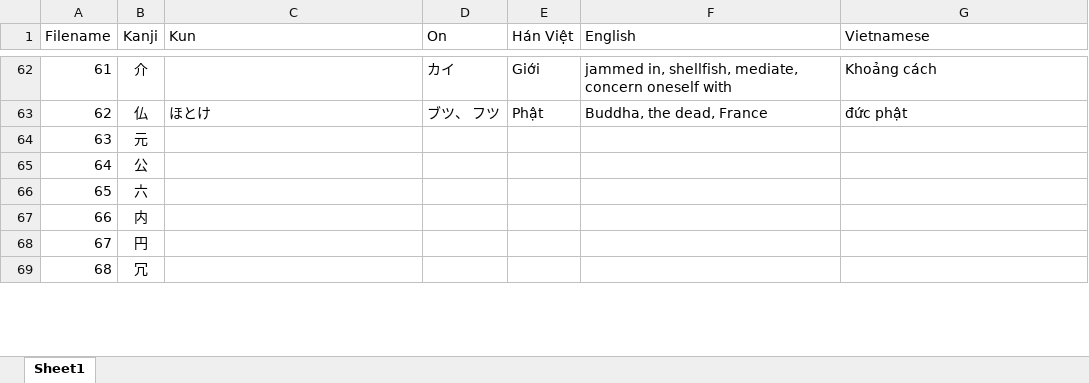
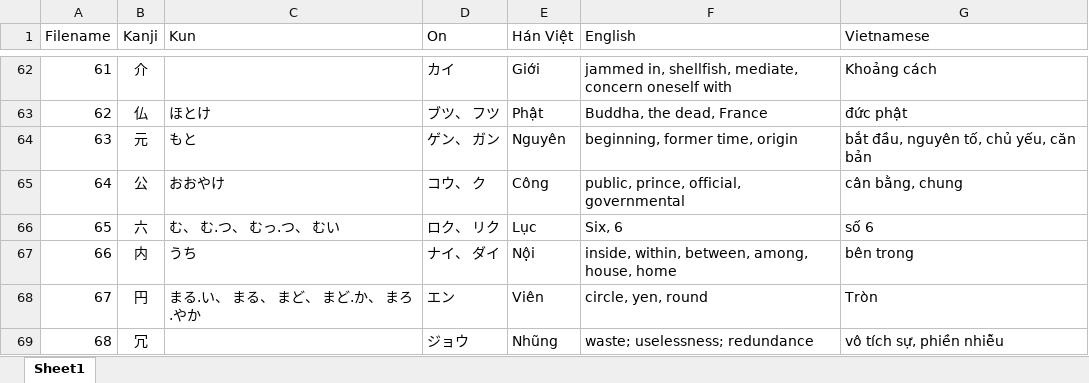
Before and after one commit to hieunguyen810/Kanji-Dataset, an Excel workbook: Meaning.xlsx, sheet Sheet1, drawn as a sheet; only a part is shown, gaps mark what is left out; values as stored, in another font and other column widths than the file's, no borders; the diff covers the shown part only; the diff names each change by its address in the sheet, - before the commit and + after, or states it on an @@ line.

Commit message:
add kanji

```diff
--- a/Meaning.xlsx (sheet Sheet1)
+++ b/Meaning.xlsx (sheet Sheet1)
-C64 (Kun): (empty)
+C64 (Kun): もと
-D64 (On): (empty)
+D64 (On): ゲン、 ガン
-E64 (Hán Việt): (empty)
+E64 (Hán Việt): Nguyên
-F64 (English): (empty)
+F64 (English): beginning, former time, origin
-G64 (Vietnamese): (empty)
+G64 (Vietnamese): bắt đầu, nguyên tố, chủ yếu, căn bản
-C65 (Kun): (empty)
+C65 (Kun): おおやけ
-D65 (On): (empty)
+D65 (On): コウ、 ク
-E65 (Hán Việt): (empty)
+E65 (Hán Việt): Công
-F65 (English): (empty)
+F65 (English): public, prince, official, governmental
-G65 (Vietnamese): (empty)
+G65 (Vietnamese): cân bằng, chung
-C66 (Kun): (empty)
+C66 (Kun): む、 む.つ、 むっ.つ、 むい
-D66 (On): (empty)
+D66 (On): ロク、 リク
-E66 (Hán Việt): (empty)
+E66 (Hán Việt): Lục
-F66 (English): (empty)
+F66 (English): Six, 6
-G66 (Vietnamese): (empty)
+G66 (Vietnamese): số 6
-C67 (Kun): (empty)
+C67 (Kun): うち
-D67 (On): (empty)
+D67 (On): ナイ、 ダイ
-E67 (Hán Việt): (empty)
+E67 (Hán Việt): Nội
-F67 (English): (empty)
+F67 (English): inside, within, between, among, house, home
-G67 (Vietnamese): (empty)
+G67 (Vietnamese): bên trong
-C68 (Kun): (empty)
+C68 (Kun): まる.い、 まる、 まど、 まど.か、 まろ.やか
-D68 (On): (empty)
+D68 (On): エン
-E68 (Hán Việt): (empty)
+E68 (Hán Việt): Viên
-F68 (English): (empty)
+F68 (English): circle, yen, round
-G68 (Vietnamese): (empty)
+G68 (Vietnamese): Tròn
-D69 (On): (empty)
+D69 (On): ジョウ
-E69 (Hán Việt): (empty)
+E69 (Hán Việt): Nhũng
-F69 (English): (empty)
+F69 (English): waste; uselessness; redundance
-G69 (Vietnamese): (empty)
+G69 (Vietnamese): vô tích sự, phiền nhiễu
```
Also changed, not shown: 44 added rows and 57 edited cells elsewhere in this sheet.
